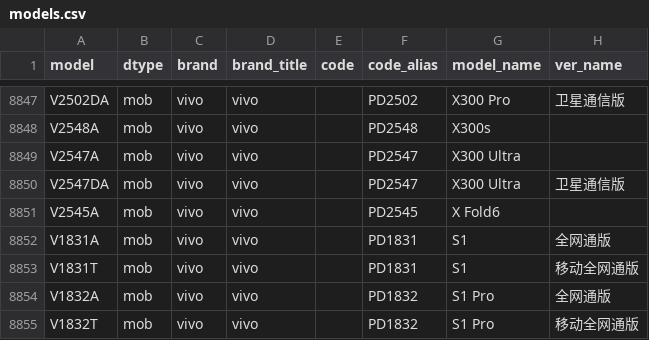
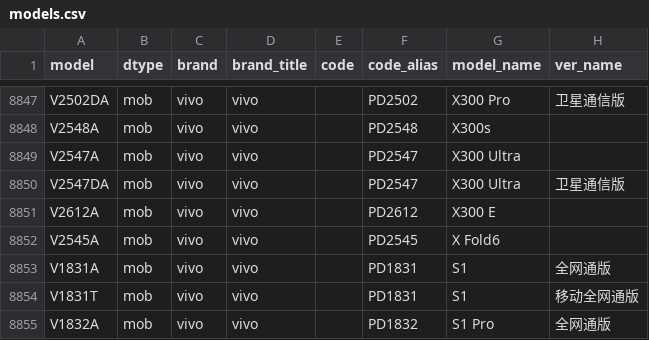
Before and after one commit to YuleBest/MobileModels-csv, a CSV file: models.csv, drawn as a sheet; only a part is shown, gaps mark what is left out; the shorter side is filled out with more unchanged rows; the diff names each change by its address in the sheet, - before the commit and + after, or states it on an @@ line.

```diff
--- a/models.csv
+++ b/models.csv
+row 8851: V2612A | mob | vivo | vivo |  | PD2612 | X300 E
```
Also changed, not shown: 1 other file.
